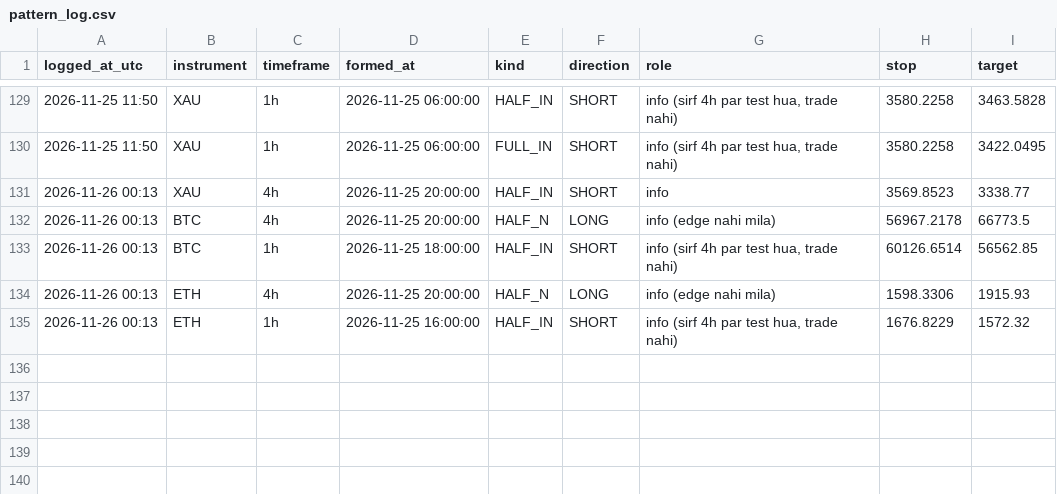
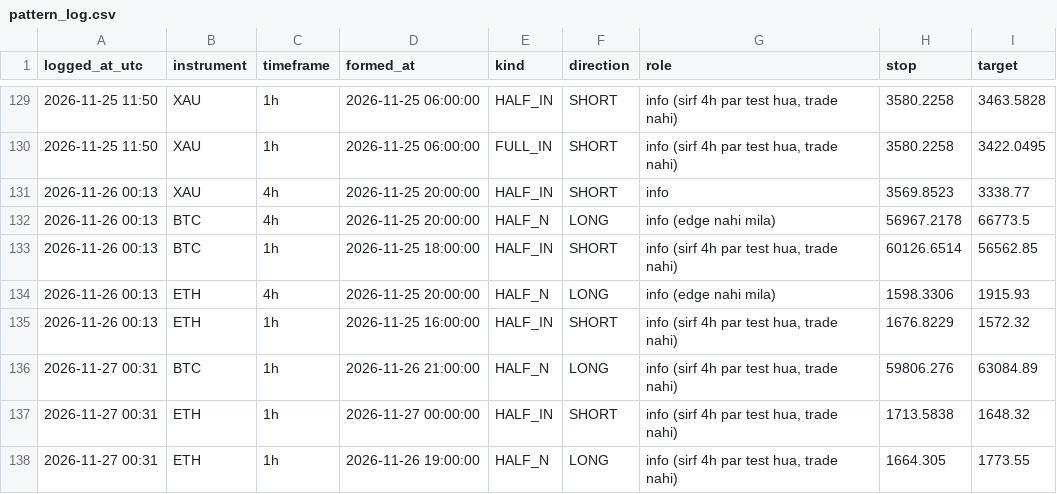
Before and after one commit to findaviator-cloud/trishika-trading, a CSV file: data/paper/pattern_log.csv, drawn as a sheet; only a part is shown, gaps mark what is left out.

Commit message:
paper: update [skip render]

```diff
--- a/data/paper/pattern_log.csv
+++ b/data/paper/pattern_log.csv
@@ -135 +135,4 @@ logged_at_utc,instrument,timeframe,formed_at,kind,direction,role,stop,target
 2026-11-26 00:13,ETH,1h,2026-11-25 16:00:00,HALF_IN,SHORT,"info (sirf 4h par test hua, trade nahi)",1676.8229,1572.32
+2026-11-27 00:31,BTC,1h,2026-11-26 21:00:00,HALF_N,LONG,"info (sirf 4h par test hua, trade nahi)",59806.276,63084.89
+2026-11-27 00:31,ETH,1h,2026-11-27 00:00:00,HALF_IN,SHORT,"info (sirf 4h par test hua, trade nahi)",1713.5838,1648.32
+2026-11-27 00:31,ETH,1h,2026-11-26 19:00:00,HALF_N,LONG,"info (sirf 4h par test hua, trade nahi)",1664.305,1773.55
```
Also changed, not shown: data/paper/trades.csv, 2 other files.
